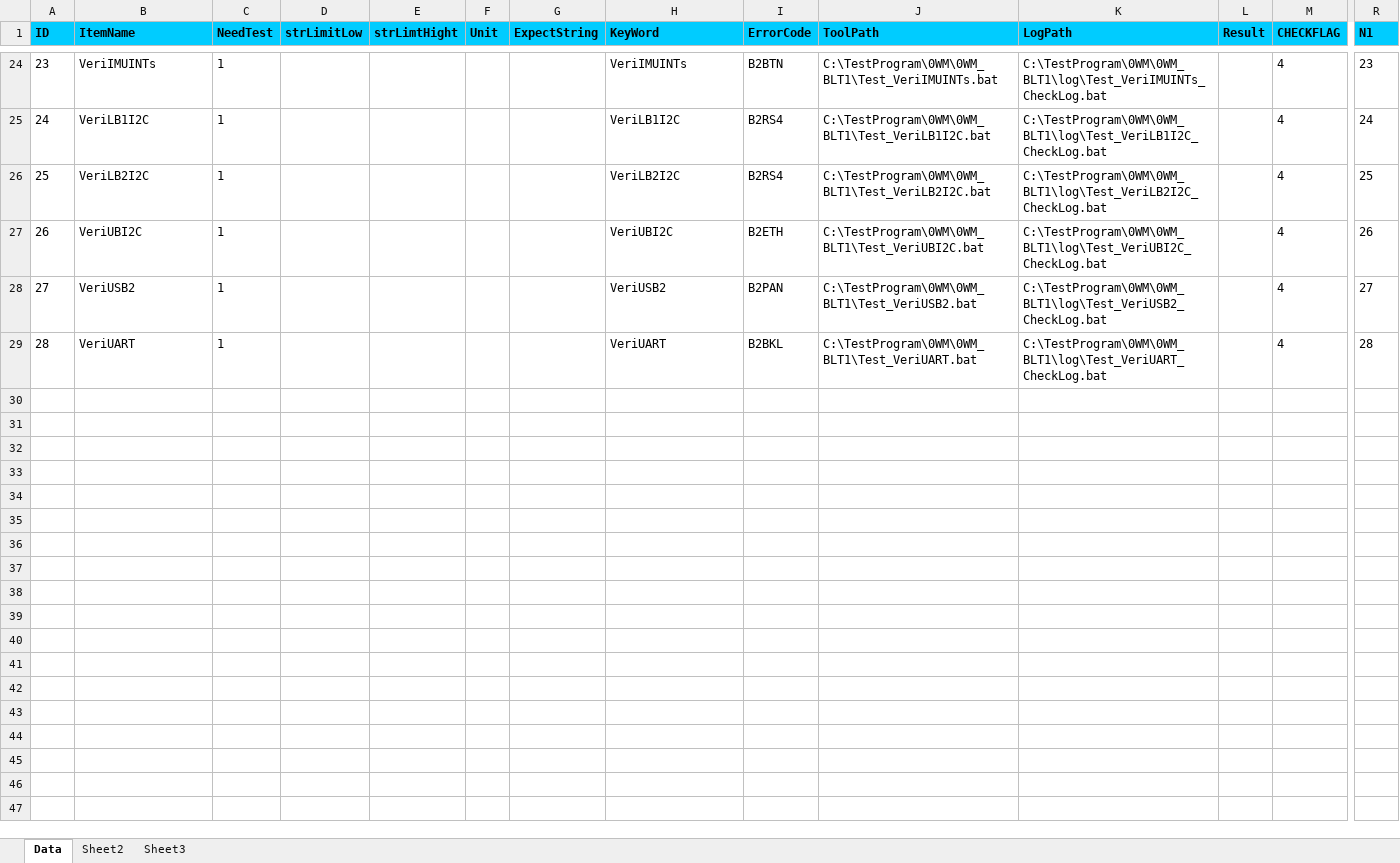
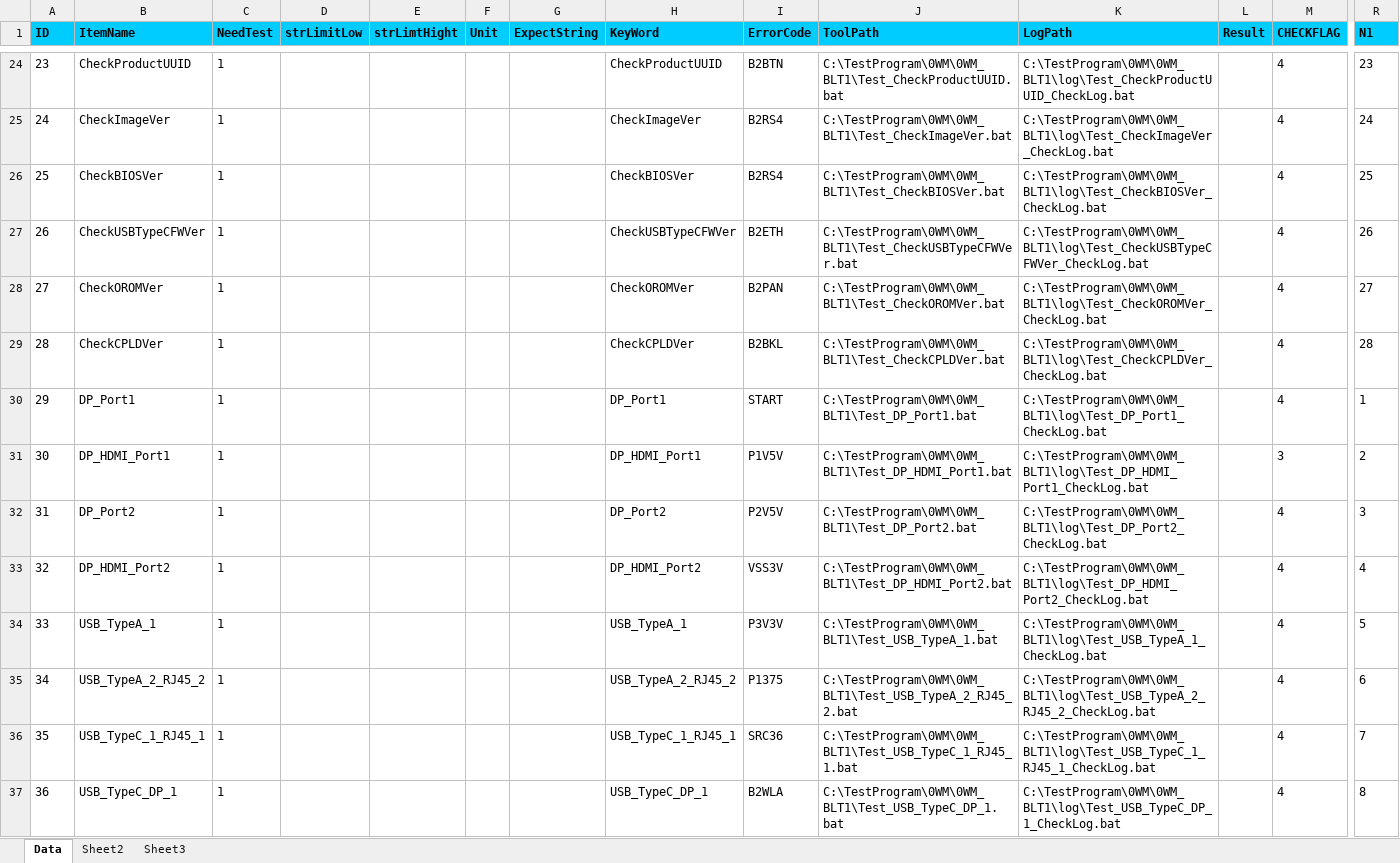
Before and after one commit to auspbro/0WM_Monolith, an Excel workbook: 0WM_BLT1/Process/0WM_BLT1_DVT.xlsx, sheet Data, drawn as a sheet; only a part is shown, gaps mark what is left out; values as stored, in another font and other column widths than the file's, no borders; rows hold the shown columns only; the diff covers the shown part only; the diff names each change by its address in the sheet, - before the commit and + after, or states it on an @@ line.

Commit message:
First release BLT1 test item data

```diff
--- a/0WM_BLT1/Process/0WM_BLT1_DVT.xlsx (sheet Data)
+++ b/0WM_BLT1/Process/0WM_BLT1_DVT.xlsx (sheet Data)
-B24 (ItemName): VeriIMUINTs
+B24 (ItemName): CheckProductUUID
-H24 (KeyWord): VeriIMUINTs
+H24 (KeyWord): CheckProductUUID
-J24 (ToolPath): C:\TestProgram\0WM\0WM_BLT1\Test_VeriIMUINTs.bat
+J24 (ToolPath): C:\TestProgram\0WM\0WM_BLT1\Test_CheckProductUUID.bat
-K24 (LogPath): C:\TestProgram\0WM\0WM_BLT1\log\Test_VeriIMUINTs_CheckLog.bat
+K24 (LogPath): C:\TestProgram\0WM\0WM_BLT1\log\Test_CheckProductUUID_CheckLog.bat
-B25 (ItemName): VeriLB1I2C
+B25 (ItemName): CheckImageVer
-H25 (KeyWord): VeriLB1I2C
+H25 (KeyWord): CheckImageVer
-J25 (ToolPath): C:\TestProgram\0WM\0WM_BLT1\Test_VeriLB1I2C.bat
+J25 (ToolPath): C:\TestProgram\0WM\0WM_BLT1\Test_CheckImageVer.bat
-K25 (LogPath): C:\TestProgram\0WM\0WM_BLT1\log\Test_VeriLB1I2C_CheckLog.bat
+K25 (LogPath): C:\TestProgram\0WM\0WM_BLT1\log\Test_CheckImageVer_CheckLog.bat
-B26 (ItemName): VeriLB2I2C
+B26 (ItemName): CheckBIOSVer
-H26 (KeyWord): VeriLB2I2C
+H26 (KeyWord): CheckBIOSVer
-J26 (ToolPath): C:\TestProgram\0WM\0WM_BLT1\Test_VeriLB2I2C.bat
+J26 (ToolPath): C:\TestProgram\0WM\0WM_BLT1\Test_CheckBIOSVer.bat
-K26 (LogPath): C:\TestProgram\0WM\0WM_BLT1\log\Test_VeriLB2I2C_CheckLog.bat
+K26 (LogPath): C:\TestProgram\0WM\0WM_BLT1\log\Test_CheckBIOSVer_CheckLog.bat
-B27 (ItemName): VeriUBI2C
+B27 (ItemName): CheckUSBTypeCFWVer
-H27 (KeyWord): VeriUBI2C
+H27 (KeyWord): CheckUSBTypeCFWVer
-J27 (ToolPath): C:\TestProgram\0WM\0WM_BLT1\Test_VeriUBI2C.bat
+J27 (ToolPath): C:\TestProgram\0WM\0WM_BLT1\Test_CheckUSBTypeCFWVer.bat
-K27 (LogPath): C:\TestProgram\0WM\0WM_BLT1\log\Test_VeriUBI2C_CheckLog.bat
+K27 (LogPath): C:\TestProgram\0WM\0WM_BLT1\log\Test_CheckUSBTypeCFWVer_CheckLog.bat
-B28 (ItemName): VeriUSB2
+B28 (ItemName): CheckOROMVer
-H28 (KeyWord): VeriUSB2
+H28 (KeyWord): CheckOROMVer
-J28 (ToolPath): C:\TestProgram\0WM\0WM_BLT1\Test_VeriUSB2.bat
+J28 (ToolPath): C:\TestProgram\0WM\0WM_BLT1\Test_CheckOROMVer.bat
-K28 (LogPath): C:\TestProgram\0WM\0WM_BLT1\log\Test_VeriUSB2_CheckLog.bat
+K28 (LogPath): C:\TestProgram\0WM\0WM_BLT1\log\Test_CheckOROMVer_CheckLog.bat
-B29 (ItemName): VeriUART
+B29 (ItemName): CheckCPLDVer
-H29 (KeyWord): VeriUART
+H29 (KeyWord): CheckCPLDVer
-J29 (ToolPath): C:\TestProgram\0WM\0WM_BLT1\Test_VeriUART.bat
+J29 (ToolPath): C:\TestProgram\0WM\0WM_BLT1\Test_CheckCPLDVer.bat
-K29 (LogPath): C:\TestProgram\0WM\0WM_BLT1\log\Test_VeriUART_CheckLog.bat
+K29 (LogPath): C:\TestProgram\0WM\0WM_BLT1\log\Test_CheckCPLDVer_CheckLog.bat
+row 30: 29 | DP_Port1 | 1 |  |  |  |  | DP_Port1 | START | C:\TestProgram\0WM\0WM_BLT1\Test_DP_Port1.bat | C:\TestProgram\0WM\0WM_BLT1\log\Test_DP_Port1_CheckLog.bat |  | 4 | 1
+row 31: 30 | DP_HDMI_Port1 | 1 |  |  |  |  | DP_HDMI_Port1 | P1V5V | C:\TestProgram\0WM\0WM_BLT1\Test_DP_HDMI_Port1.bat | C:\TestProgram\0WM\0WM_BLT1\log\Test_DP_HDMI_Port1_CheckLog.bat |  | 3 | 2
+row 32: 31 | DP_Port2 | 1 |  |  |  |  | DP_Port2 | P2V5V | C:\TestProgram\0WM\0WM_BLT1\Test_DP_Port2.bat | C:\TestProgram\0WM\0WM_BLT1\log\Test_DP_Port2_CheckLog.bat |  | 4 | 3
+row 33: 32 | DP_HDMI_Port2 | 1 |  |  |  |  | DP_HDMI_Port2 | VSS3V | C:\TestProgram\0WM\0WM_BLT1\Test_DP_HDMI_Port2.bat | C:\TestProgram\0WM\0WM_BLT1\log\Test_DP_HDMI_Port2_CheckLog.bat |  | 4 | 4
+row 34: 33 | USB_TypeA_1 | 1 |  |  |  |  | USB_TypeA_1 | P3V3V | C:\TestProgram\0WM\0WM_BLT1\Test_USB_TypeA_1.bat | C:\TestProgram\0WM\0WM_BLT1\log\Test_USB_TypeA_1_CheckLog.bat |  | 4 | 5
+row 35: 34 | USB_TypeA_2_RJ45_2 | 1 |  |  |  |  | USB_TypeA_2_RJ45_2 | P1375 | C:\TestProgram\0WM\0WM_BLT1\Test_USB_TypeA_2_RJ45_2.bat | C:\TestProgram\0WM\0WM_BLT1\log\Test_USB_TypeA_2_RJ45_2_CheckLog.bat |  | 4 | 6
+row 36: 35 | USB_TypeC_1_RJ45_1 | 1 |  |  |  |  | USB_TypeC_1_RJ45_1 | SRC36 | C:\TestProgram\0WM\0WM_BLT1\Test_USB_TypeC_1_RJ45_1.bat | C:\TestProgram\0WM\0WM_BLT1\log\Test_USB_TypeC_1_RJ45_1_CheckLog.bat |  | 4 | 7
+row 37: 36 | USB_TypeC_DP_1 | 1 |  |  |  |  | USB_TypeC_DP_1 | B2WLA | C:\TestProgram\0WM\0WM_BLT1\Test_USB_TypeC_DP_1.bat | C:\TestProgram\0WM\0WM_BLT1\log\Test_USB_TypeC_DP_1_CheckLog.bat |  | 4 | 8
```
Also changed, not shown: 7 added rows and 64 edited cells elsewhere in this sheet.
